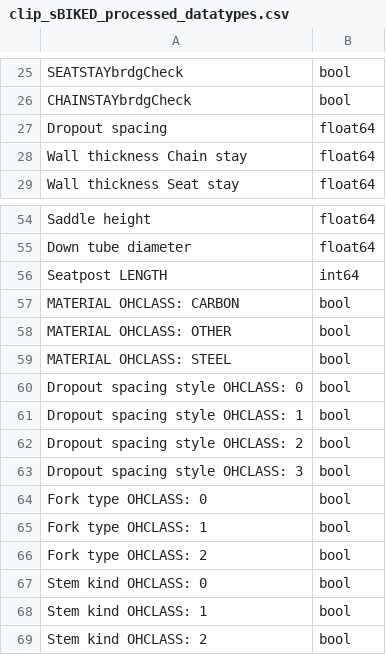
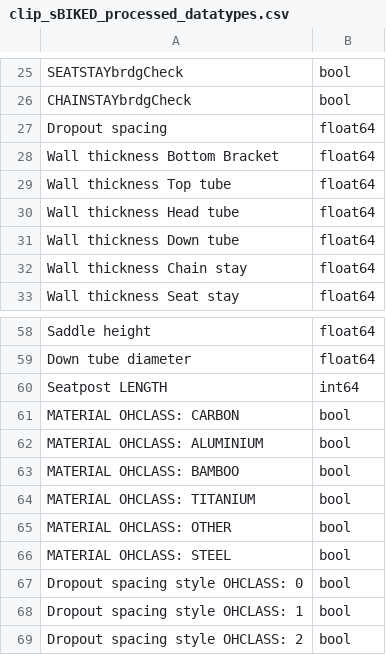
Before and after one commit to yazan-abu-obaideh/mcd-clip, a CSV file: src/resources/clip_sBIKED_processed_datatypes.csv, drawn as a sheet; only a part is shown, gaps mark what is left out; the shorter side is filled out with more unchanged rows; the diff names each change by its address in the sheet, - before the commit and + after, or states it on an @@ line.

```diff
--- a/src/resources/clip_sBIKED_processed_datatypes.csv
+++ b/src/resources/clip_sBIKED_processed_datatypes.csv
+row 28: Wall thickness Bottom Bracket | float64
+row 29: Wall thickness Top tube | float64
+row 30: Wall thickness Head tube | float64
+row 31: Wall thickness Down tube | float64
+row 62: MATERIAL OHCLASS: ALUMINIUM | bool
+row 63: MATERIAL OHCLASS: BAMBOO | bool
+row 64: MATERIAL OHCLASS: TITANIUM | bool
```
Also changed, not shown: 3 other files.
